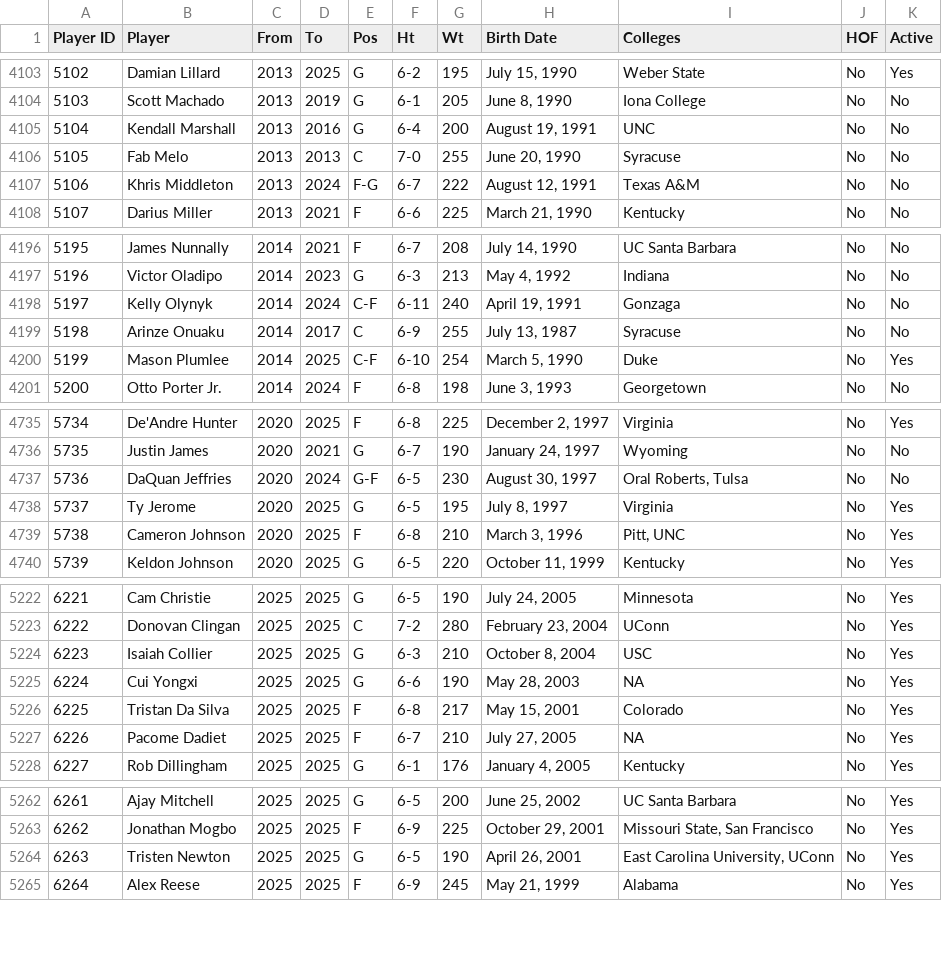
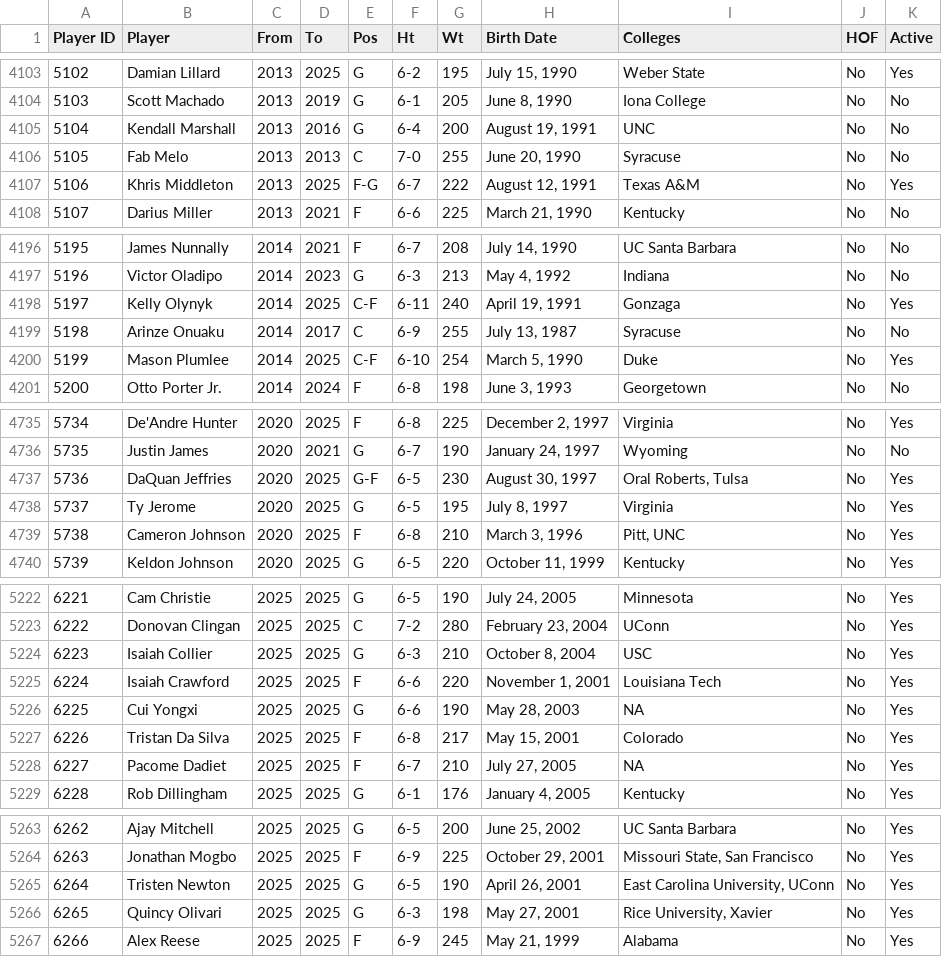
Before and after one commit to djvn2002/Basketball_Database, a CSV file: MISCELLANEOUS/NBA_ABA_PLAYER_INDEX.csv, drawn as a sheet; only a part is shown, gaps mark what is left out; addresses are those after the commit; the diff covers the shown part only; the diff names each change by its address in the sheet, - before the commit and + after, or states it on an @@ line.

Commit message:
NBA ABA Indexes Updated at Thu 12/12/2024  2:45:25.37

```diff
--- a/MISCELLANEOUS/NBA_ABA_PLAYER_INDEX.csv
+++ b/MISCELLANEOUS/NBA_ABA_PLAYER_INDEX.csv
-D4107 (To): 2024
+D4107 (To): 2025
-K4107 (Active): No
+K4107 (Active): Yes
-D4198 (To): 2024
+D4198 (To): 2025
-K4198 (Active): No
+K4198 (Active): Yes
-D4737 (To): 2024
+D4737 (To): 2025
-K4737 (Active): No
+K4737 (Active): Yes
+row 5225: 6224 | Isaiah Crawford | 2025 | 2025 | F | 6-6 | 220 | November 1, 2001 | Louisiana Tech | No | Yes
@@ column A (Player ID) renumbered from row 5226 down @@
+row 5266: 6265 | Quincy Olivari | 2025 | 2025 | G | 6-3 | 198 | May 27, 2001 | Rice University, Xavier | No | Yes
```
Also changed, not shown: 6 edited cells elsewhere in this file, 3 other files.
